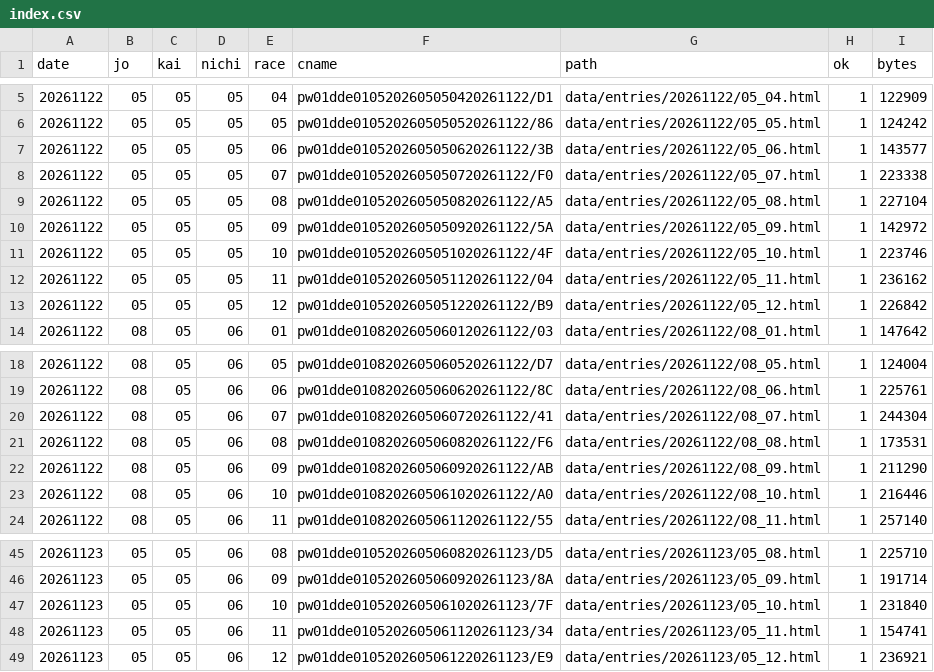
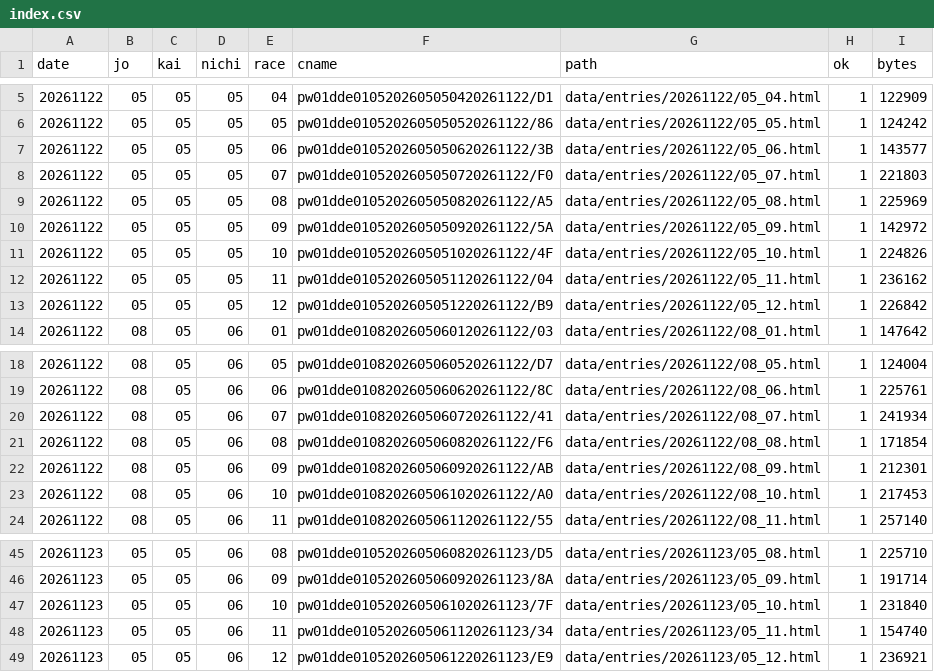
Before and after one commit to otakuan-pixel/jra2, a CSV file: data/entries/index.csv, drawn as a sheet; only a part is shown, gaps mark what is left out.

```diff
--- a/data/entries/index.csv
+++ b/data/entries/index.csv
@@ -7,6 +7,6 @@ date,jo,kai,nichi,race,cname,path,ok,bytes
 20261122,05,05,05,06,pw01dde0105202605050620261122/3B,data/entries/20261122/05_06.html,1,143577
-20261122,05,05,05,07,pw01dde0105202605050720261122/F0,data/entries/20261122/05_07.html,1,223338
-20261122,05,05,05,08,pw01dde0105202605050820261122/A5,data/entries/20261122/05_08.html,1,227104
+20261122,05,05,05,07,pw01dde0105202605050720261122/F0,data/entries/20261122/05_07.html,1,221803
+20261122,05,05,05,08,pw01dde0105202605050820261122/A5,data/entries/20261122/05_08.html,1,225969
 20261122,05,05,05,09,pw01dde0105202605050920261122/5A,data/entries/20261122/05_09.html,1,142972
-20261122,05,05,05,10,pw01dde0105202605051020261122/4F,data/entries/20261122/05_10.html,1,223746
+20261122,05,05,05,10,pw01dde0105202605051020261122/4F,data/entries/20261122/05_10.html,1,224826
 20261122,05,05,05,11,pw01dde0105202605051120261122/04,data/entries/20261122/05_11.html,1,236162
@@ -19,6 +19,6 @@ date,jo,kai,nichi,race,cname,path,ok,bytes
 20261122,08,05,06,06,pw01dde0108202605060620261122/8C,data/entries/20261122/08_06.html,1,225761
-20261122,08,05,06,07,pw01dde0108202605060720261122/41,data/entries/20261122/08_07.html,1,244304
-20261122,08,05,06,08,pw01dde0108202605060820261122/F6,data/entries/20261122/08_08.html,1,173531
-20261122,08,05,06,09,pw01dde0108202605060920261122/AB,data/entries/20261122/08_09.html,1,211290
-20261122,08,05,06,10,pw01dde0108202605061020261122/A0,data/entries/20261122/08_10.html,1,216446
+20261122,08,05,06,07,pw01dde0108202605060720261122/41,data/entries/20261122/08_07.html,1,241934
+20261122,08,05,06,08,pw01dde0108202605060820261122/F6,data/entries/20261122/08_08.html,1,171854
+20261122,08,05,06,09,pw01dde0108202605060920261122/AB,data/entries/20261122/08_09.html,1,212301
+20261122,08,05,06,10,pw01dde0108202605061020261122/A0,data/entries/20261122/08_10.html,1,217453
 20261122,08,05,06,11,pw01dde0108202605061120261122/55,data/entries/20261122/08_11.html,1,257140
@@ -47,3 +47,3 @@ date,jo,kai,nichi,race,cname,path,ok,bytes
 20261123,05,05,06,10,pw01dde0105202605061020261123/7F,data/entries/20261123/05_10.html,1,231840
-20261123,05,05,06,11,pw01dde0105202605061120261123/34,data/entries/20261123/05_11.html,1,154741
+20261123,05,05,06,11,pw01dde0105202605061120261123/34,data/entries/20261123/05_11.html,1,154740
 20261123,05,05,06,12,pw01dde0105202605061220261123/E9,data/entries/20261123/05_12.html,1,236921
```
Also changed, not shown: 14 other files.
